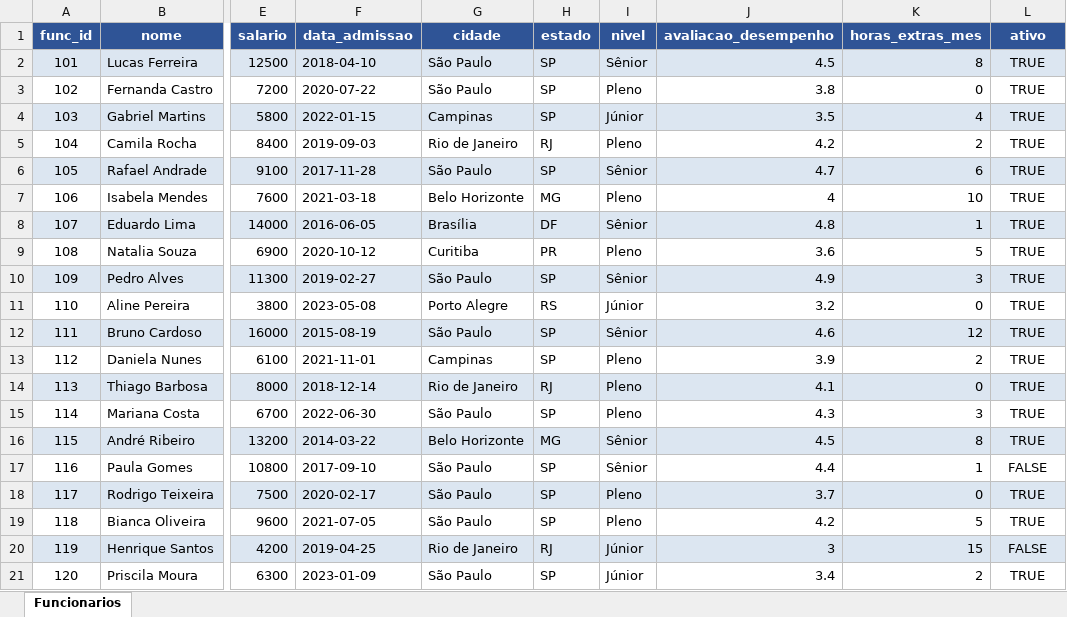
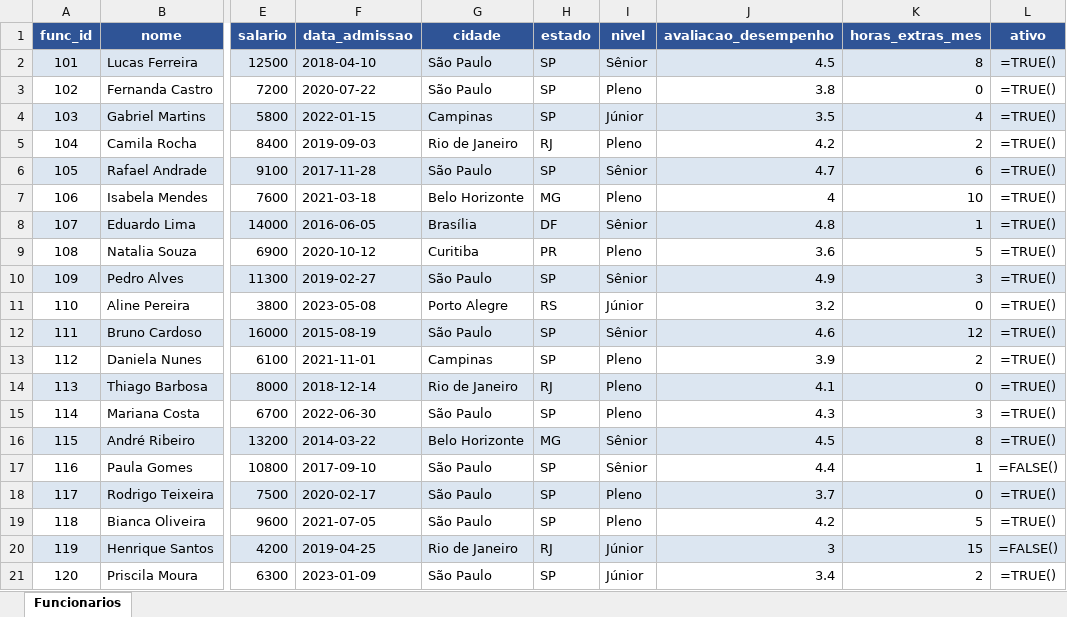
Before and after one commit to pedrogoncaloDev/hr-data-analysis, an Excel workbook: data/employees.xlsx, sheet Funcionarios, drawn as a sheet; only a part is shown, gaps mark what is left out; values as stored, in another font and other column widths than the file's, no borders; formulas are shown in place of their values; the diff names each change by its address in the sheet, - before the commit and + after, or states it on an @@ line.

```diff
--- a/data/employees.xlsx (sheet Funcionarios)
+++ b/data/employees.xlsx (sheet Funcionarios)
-L2:L16 (ativo): TRUE
+L2:L16 (ativo): =TRUE()
-L17 (ativo): FALSE
+L17 (ativo): =FALSE()
-L18:L19 (ativo): TRUE
+L18:L19 (ativo): =TRUE()
-L20 (ativo): FALSE
+L20 (ativo): =FALSE()
-L21 (ativo): TRUE
+L21 (ativo): =TRUE()
```
Also changed, not shown: 3 other files.
